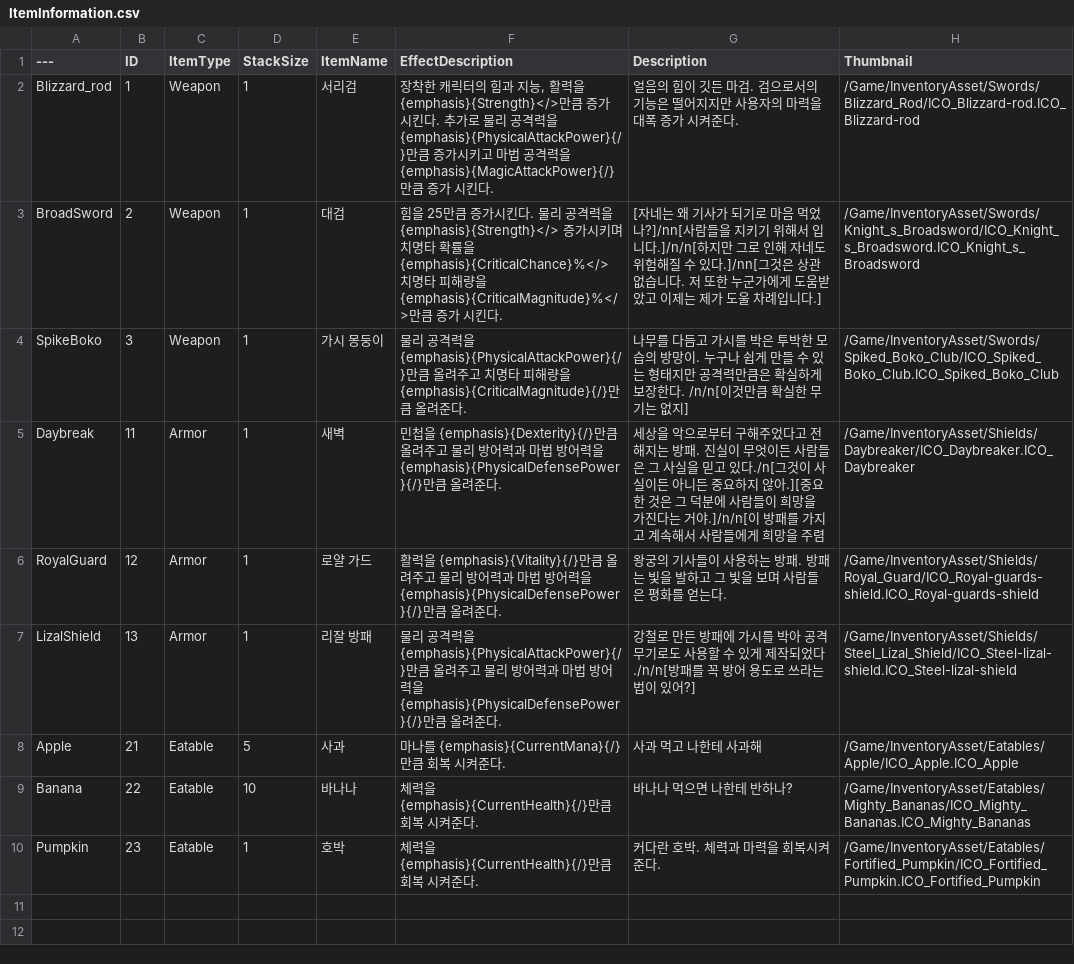
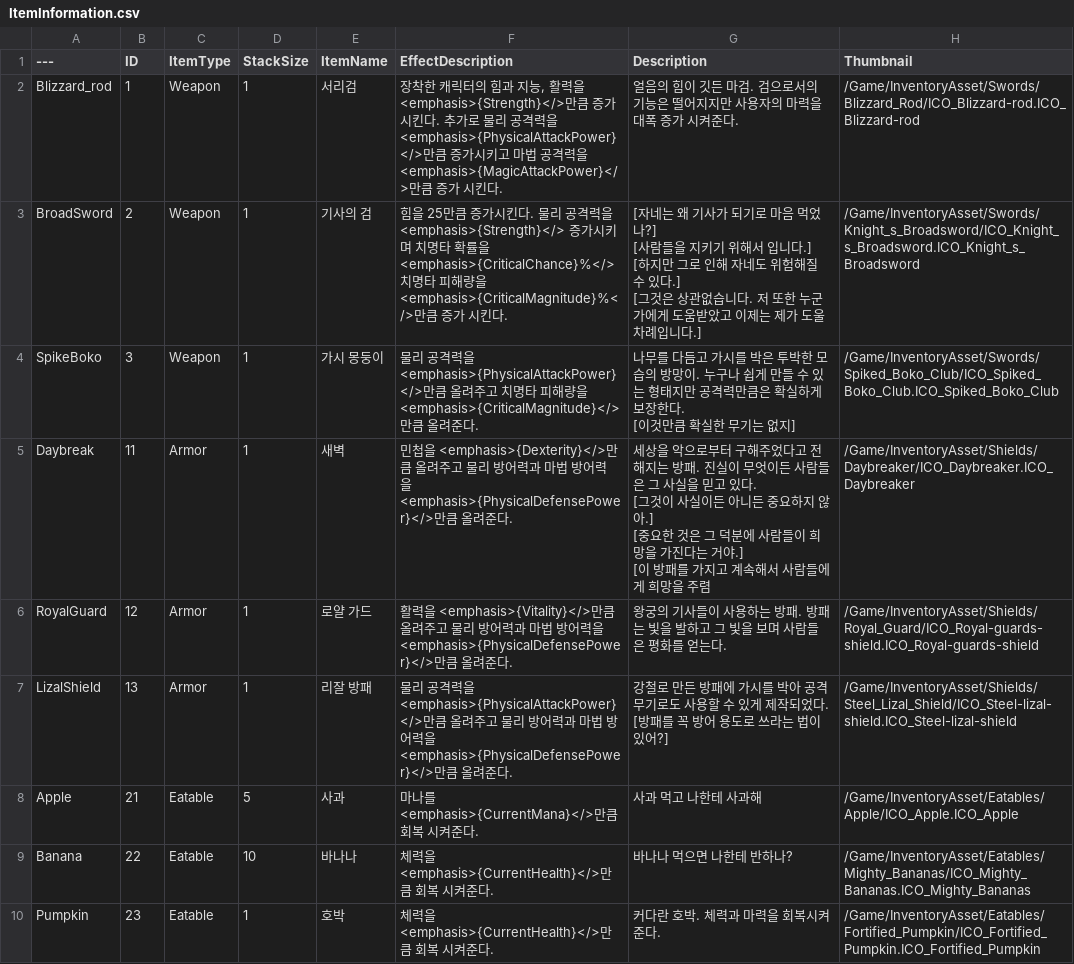
Before and after one commit to jinjinchoi/BrandnewGame, a CSV file: CSV/ItemInformation.csv, drawn as a sheet; only a part is shown; ↵ is a line break in a cell; the diff names each change by its address in the sheet, - before the commit and + after, or states it on an @@ line.

```diff
--- a/CSV/ItemInformation.csv
+++ b/CSV/ItemInformation.csv
-F2 (EffectDescription): …활력을 {emphasis}{Strength}</>만큼 증가 시킨다. 추가로 물리 공격력을 {emphasis}{PhysicalAttackPower}{/}만큼 증가시키고 마법 공격력을 {emphasis}{MagicAttackPower}{/}만큼 증…
+F2 (EffectDescription): …활력을 <emphasis>{Strength}</>만큼 증가 시킨다. 추가로 물리 공격력을 <emphasis>{PhysicalAttackPower}</>만큼 증가시키고 마법 공격력을 <emphasis>{MagicAttackPower}</>만큼 증…
-E3 (ItemName): 대검
+E3 (ItemName): 기사의 검
-F3 (EffectDescription): …을 {emphasis}{Strength}</> 증가시키며 치명타 확률을 {emphasis}{CriticalChance}%</> 치명타 피해량을 {emphasis}{CriticalMagnitude}%</>만큼…
+F3 (EffectDescription): …을 <emphasis>{Strength}</> 증가시키며 치명타 확률을 <emphasis>{CriticalChance}%</> 치명타 피해량을 <emphasis>{CriticalMagnitude}%</>만큼…
-G3 (Description): …먹었나?]/nn[사람들을 지키기 위해서 입니다.]/n/n[하지만 그로 인해 자네도 위험해질 수 있다.]/nn[그것은…
+G3 (Description): …먹었나?] ↵ [사람들을 지키기 위해서 입니다.] ↵ [하지만 그로 인해 자네도 위험해질 수 있다.] ↵ [그것은…
-F4 (EffectDescription): …을 {emphasis}{PhysicalAttackPower}{/}만큼 올려주고 치명타 피해량을 {emphasis}{CriticalMagnitude}{/}만큼…
+F4 (EffectDescription): …을 <emphasis>{PhysicalAttackPower}</>만큼 올려주고 치명타 피해량을 <emphasis>{CriticalMagnitude}</>만큼…
-G4 (Description): …장한다. /n/n[이것만큼…
+G4 (Description): …장한다. ↵ [이것만큼…
-F5 (EffectDescription): 민첩을 {emphasis}{Dexterity}{/}만큼 올려주고 물리 방어력과 마법 방어력을 {emphasis}{PhysicalDefensePower}{/}만큼 올…
+F5 (EffectDescription): 민첩을 <emphasis>{Dexterity}</>만큼 올려주고 물리 방어력과 마법 방어력을 <emphasis>{PhysicalDefensePower}</>만큼 올…
-G5 (Description): …고 있다./n[그것이 사실이든 아니든 중요하지 않아.][중요한 것은 그 덕분에 사람들이 희망을 가진다는 거야.]/n/n[이 방패…
+G5 (Description): …고 있다. ↵ [그것이 사실이든 아니든 중요하지 않아.] ↵ [중요한 것은 그 덕분에 사람들이 희망을 가진다는 거야.] ↵ [이 방패…
-F6 (EffectDescription): 활력을 {emphasis}{Vitality}{/}만큼 올려주고 물리 방어력과 마법 방어력을 {emphasis}{PhysicalDefensePower}{/}만큼 올…
+F6 (EffectDescription): 활력을 <emphasis>{Vitality}</>만큼 올려주고 물리 방어력과 마법 방어력을 <emphasis>{PhysicalDefensePower}</>만큼 올…
-F7 (EffectDescription): …을 {emphasis}{PhysicalAttackPower}{/}만큼 올려주고 물리 방어력과 마법 방어력을 {emphasis}{PhysicalDefensePower}{/}만큼…
+F7 (EffectDescription): …을 <emphasis>{PhysicalAttackPower}</>만큼 올려주고 물리 방어력과 마법 방어력을 <emphasis>{PhysicalDefensePower}</>만큼…
-G7 (Description): …작되었다./n/n[방패를…
+G7 (Description): …작되었다. ↵ [방패를…
-F8 (EffectDescription): 마나를 {emphasis}{CurrentMana}{/}만큼 회복 시켜준다.
+F8 (EffectDescription): 마나를 <emphasis>{CurrentMana}</>만큼 회복 시켜준다.
-F9:F10 (EffectDescription): 체력을 {emphasis}{CurrentHealth}{/}만큼 회복 시켜준다.
+F9:F10 (EffectDescription): 체력을 <emphasis>{CurrentHealth}</>만큼 회복 시켜준다.
```
Also changed, not shown: 7 other files.
